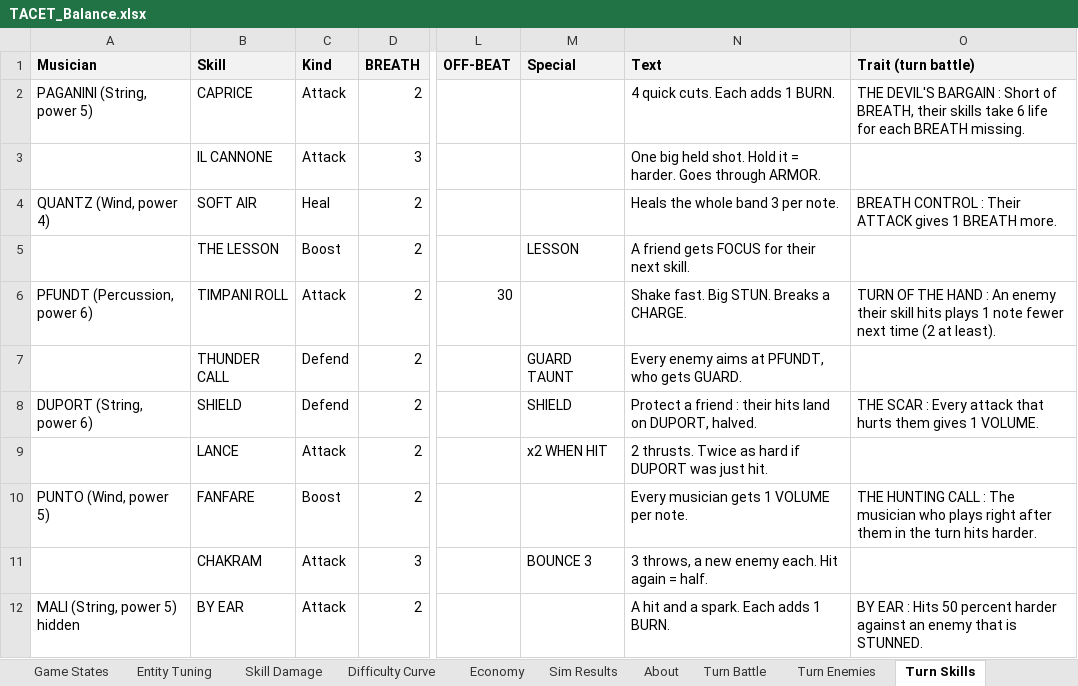
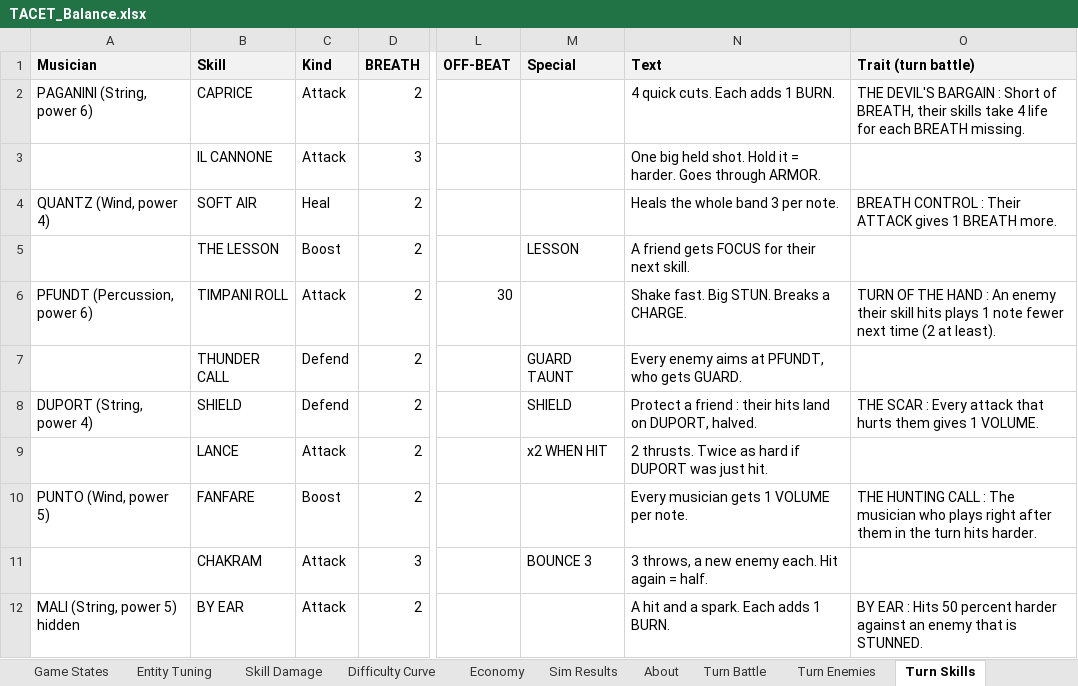
Before and after one commit to JuzJuz03HKR/Alphodite, an Excel workbook: docs/TACET_Balance.xlsx, sheet Turn Skills, drawn as a sheet; only a part is shown, gaps mark what is left out; values as stored, in another font and other column widths than the file's, no borders; the diff names each change by its address in the sheet, - before the commit and + after, or states it on an @@ line.

```diff
--- a/docs/TACET_Balance.xlsx (sheet Turn Skills)
+++ b/docs/TACET_Balance.xlsx (sheet Turn Skills)
-A2 (Musician): PAGANINI (String, power 5)
+A2 (Musician): PAGANINI (String, power 6)
-O2 (Trait (turn battle)): …skills take 6 life for…
+O2 (Trait (turn battle)): …skills take 4 life for…
-A8 (Musician): DUPORT (String, power 6)
+A8 (Musician): DUPORT (String, power 4)
```
Also changed, not shown: sheet Turn Sim, sheet Turn Battle, sheet Turn Enemies, 20 other files.
